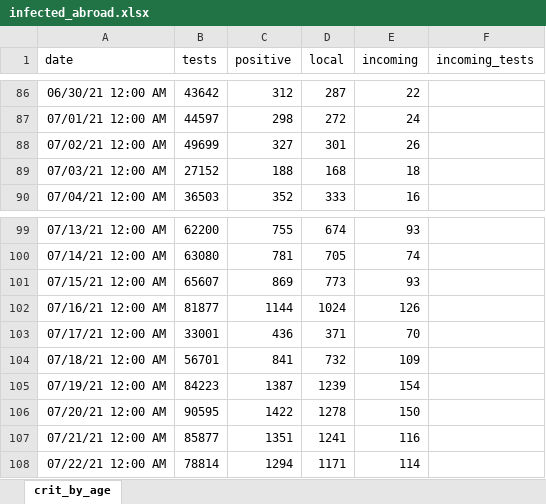
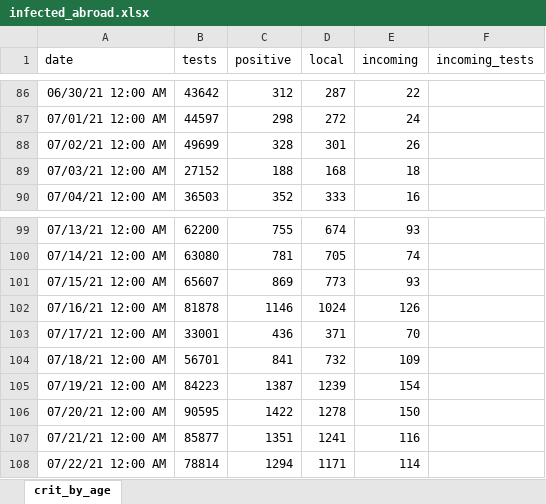
Before and after one commit to yuval-harpaz/covid-19-israel-matlab, an Excel workbook: data/Israel/infected_abroad.xlsx, sheet crit_by_age, drawn as a sheet; only a part is shown, gaps mark what is left out; values as stored, in another font and other column widths than the file's, no borders; the diff covers the shown part only; the diff names each change by its address in the sheet, - before the commit and + after, or states it on an @@ line.

```diff
--- a/data/Israel/infected_abroad.xlsx (sheet crit_by_age)
+++ b/data/Israel/infected_abroad.xlsx (sheet crit_by_age)
-C88 (positive): 327
+C88 (positive): 328
-B102 (tests): 81877
+B102 (tests): 81878
-C102 (positive): 1144
+C102 (positive): 1146
```
Also changed, not shown: 1 added row and 22 edited cells elsewhere in this sheet, 19 other files.
